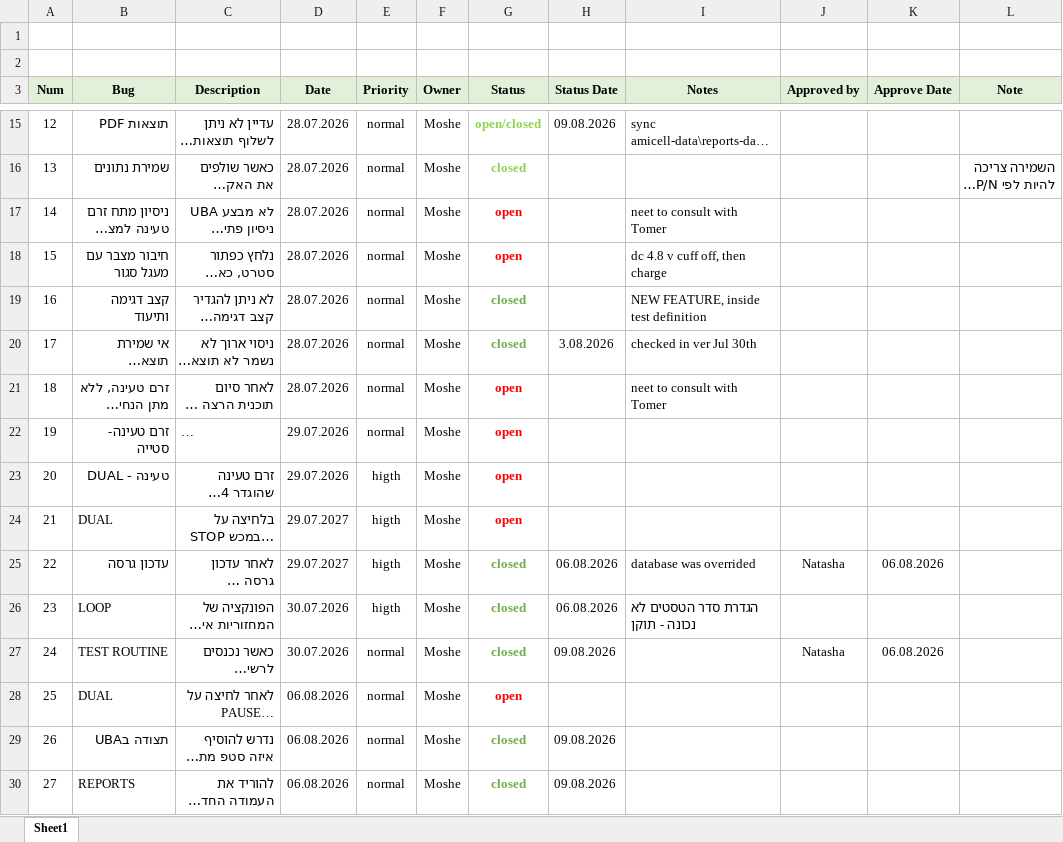
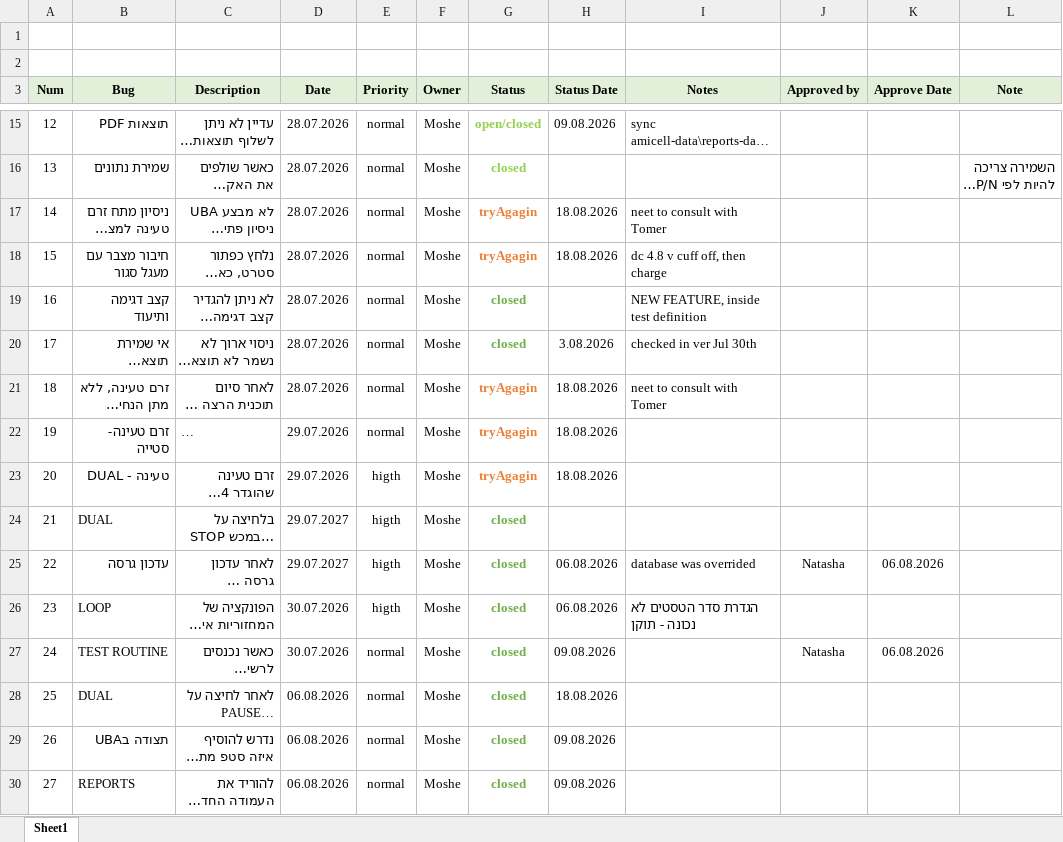
Before and after one commit to moshesoffer/UBA6-maintenance, an Excel workbook: bug-tracker/UBA-bugs-tracker.xlsx, sheet Sheet1, drawn as a sheet; only a part is shown, gaps mark what is left out; long unchanged cells end in …; values as stored, in another font and other column widths than the file's, no borders; the diff names each change by its address in the sheet, - before the commit and + after, or states it on an @@ line.

Commit message:
bug tracker update

```diff
--- a/bug-tracker/UBA-bugs-tracker.xlsx (sheet Sheet1)
+++ b/bug-tracker/UBA-bugs-tracker.xlsx (sheet Sheet1)
-G17:G18 (Status): open
+G17:G18 (Status): tryAgagin
-G17:G18 text colour: #FF0000
+G17:G18 text colour: #ED7D31
-H17:H18 (Status Date): (empty)
+H17:H18 (Status Date): 18.08.2026
-G21:G23 (Status): open
+G21:G23 (Status): tryAgagin
-G21:G23 text colour: #FF0000
+G21:G23 text colour: #ED7D31
-H21:H23 (Status Date): (empty)
+H21:H23 (Status Date): 18.08.2026
-G24 (Status): open
+G24 (Status): closed
-G24 text colour: #FF0000
+G24 text colour: #70AD47
-G28 (Status): open
+G28 (Status): closed
-G28 text colour: #FF0000
+G28 text colour: #70AD47
-H28 (Status Date): (empty)
+H28 (Status Date): 18.08.2026
```
